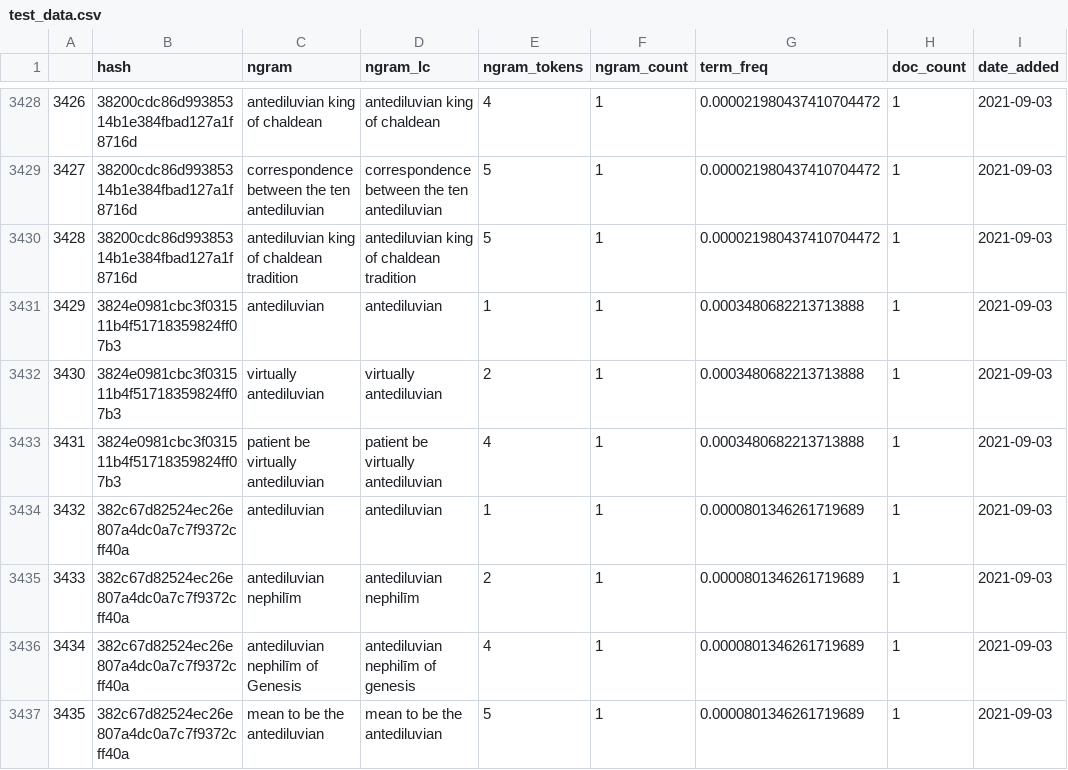
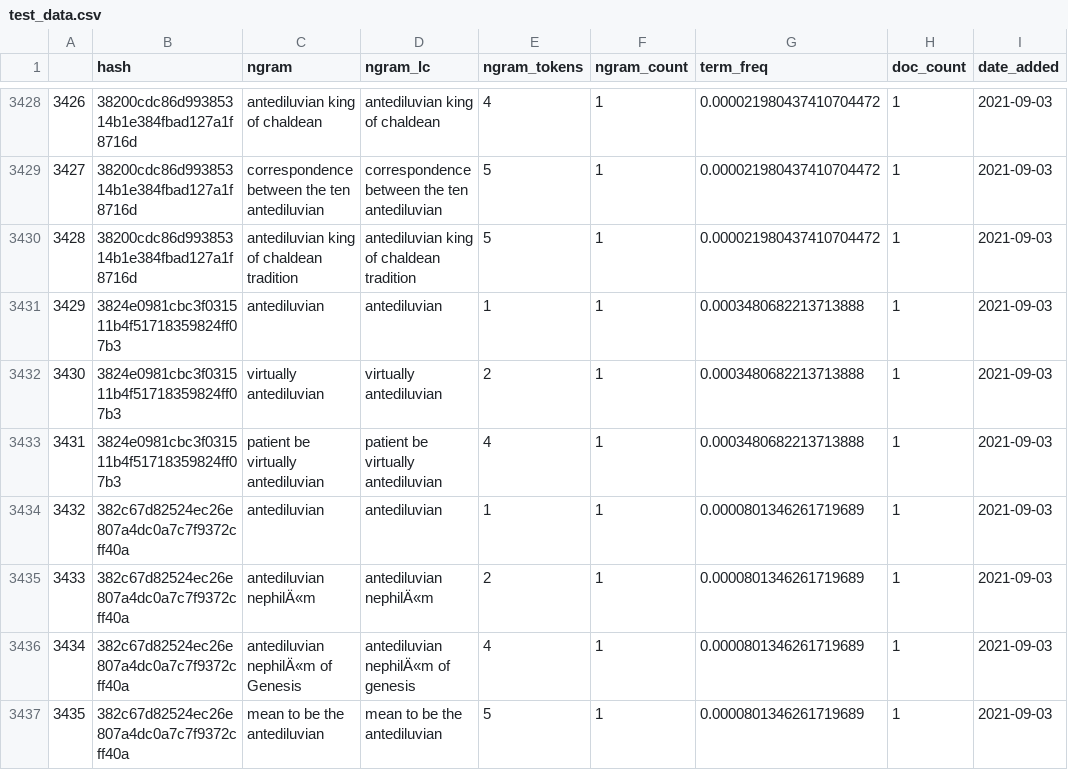
Before and after one commit to hayitsian/GeneralOntology, a CSV file: test_data.csv, drawn as a sheet; only a part is shown, gaps mark what is left out; the diff covers the shown part only; the diff names each change by its address in the sheet, - before the commit and + after, or states it on an @@ line.

```diff
--- a/test_data.csv
+++ b/test_data.csv
-C3435 (ngram): antediluvian nephilīm
+C3435 (ngram): antediluvian nephilÄ«m
-D3435 (ngram_lc): antediluvian nephilīm
+D3435 (ngram_lc): antediluvian nephilÄ«m
-C3436 (ngram): antediluvian nephilīm of Genesis
+C3436 (ngram): antediluvian nephilÄ«m of Genesis
-D3436 (ngram_lc): antediluvian nephilīm of genesis
+D3436 (ngram_lc): antediluvian nephilÄ«m of genesis
```
Also changed, not shown: 18 edited cells elsewhere in this file, 1 other file.
